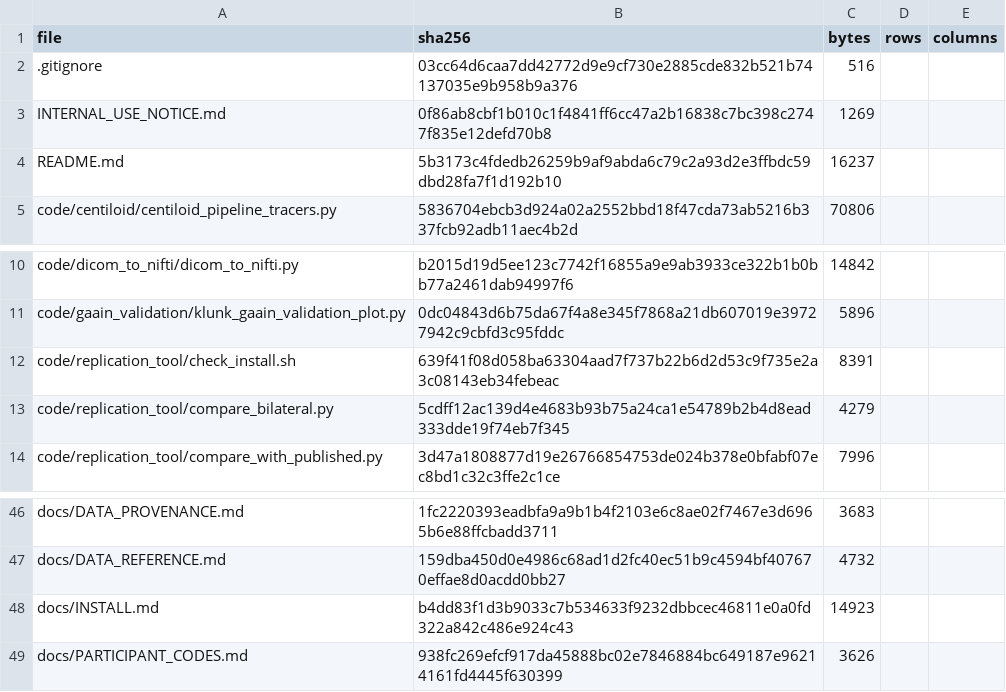
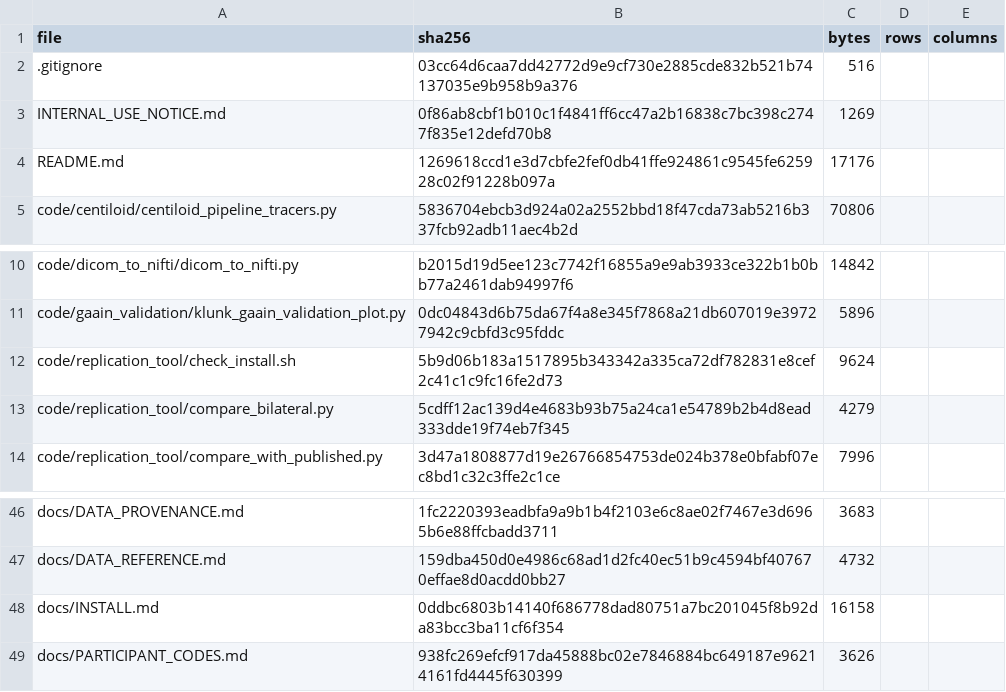
Before and after one commit to inbrainlab/PETAL, a CSV file: MANIFEST.csv, drawn as a sheet; only a part is shown, gaps mark what is left out.

```diff
--- a/MANIFEST.csv
+++ b/MANIFEST.csv
@@ -3,3 +3,3 @@ file,sha256,bytes,rows,columns
 INTERNAL_USE_NOTICE.md,0f86ab8cbf1b010c1f4841ff6cc47a2b16838c7bc398c2747f835e12defd70b8,1269,,
-README.md,5b3173c4fdedb26259b9af9abda6c79c2a93d2e3ffbdc59dbd28fa7f1d192b10,16237,,
+README.md,1269618ccd1e3d7cbfe2fef0db41ffe924861c9545fe625928c02f91228b097a,17176,,
 code/centiloid/centiloid_pipeline_tracers.py,5836704ebcb3d924a02a2552bbd18f47cda73ab5216b337fcb92adb11aec4b2d,70806,,
@@ -11,3 +11,3 @@ code/dicom_to_nifti/dicom_to_nifti.py,b2015d19d5ee123c7742f16855a9e9ab3933ce322b
 code/gaain_validation/klunk_gaain_validation_plot.py,0dc04843d6b75da67f4a8e345f7868a21db607019e39727942c9cbfd3c95fddc,5896,,
-code/replication_tool/check_install.sh,639f41f08d058ba63304aad7f737b22b6d2d53c9f735e2a3c08143eb34febeac,8391,,
+code/replication_tool/check_install.sh,5b9d06b183a1517895b343342a335ca72df782831e8cef2c41c1c9fc16fe2d73,9624,,
 code/replication_tool/compare_bilateral.py,5cdff12ac139d4e4683b93b75a24ca1e54789b2b4d8ead333dde19f74eb7f345,4279,,
@@ -47,3 +47,3 @@ docs/DATA_PROVENANCE.md,1fc2220393eadbfa9a9b1b4f2103e6c8ae02f7467e3d6965b6e88ffc
 docs/DATA_REFERENCE.md,159dba450d0e4986c68ad1d2fc40ec51b9c4594bf407670effae8d0acdd0bb27,4732,,
-docs/INSTALL.md,b4dd83f1d3b9033c7b534633f9232dbbcec46811e0a0fd322a842c486e924c43,14923,,
+docs/INSTALL.md,0ddbc6803b14140f686778dad80751a7bc201045f8b92da83bcc3ba11cf6f354,16158,,
 docs/PARTICIPANT_CODES.md,938fc269efcf917da45888bc02e7846884bc649187e96214161fd4445f630399,3626,,
```
Also changed, not shown: 4 other files.
